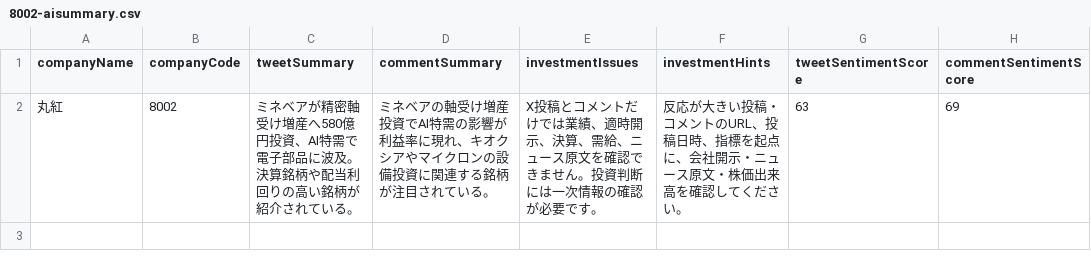
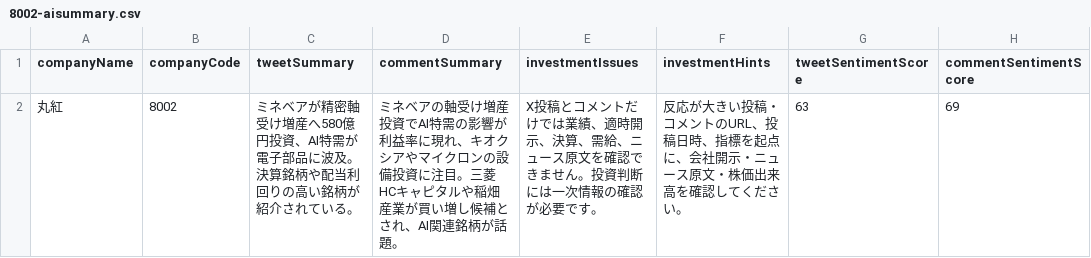
Before and after one commit to AIYGIN/x-resercher, a CSV file: data/public/8002-aisummary.csv, drawn as a sheet.

```diff
--- a/data/public/8002-aisummary.csv
+++ b/data/public/8002-aisummary.csv
@@ -1,2 +1,2 @@
 companyName,companyCode,tweetSummary,commentSummary,investmentIssues,investmentHints,tweetSentimentScore,commentSentimentScore
-"丸紅","8002","ミネベアが精密軸受け増産へ580億円投資、AI特需で電子部品に波及。決算銘柄や配当利回りの高い銘柄が紹介されている。","ミネベアの軸受け増産投資でAI特需の影響が利益率に現れ、キオクシアやマイクロンの設備投資に関連する銘柄が注目されている。","X投稿とコメントだけでは業績、適時開示、決算、需給、ニュース原文を確認できません。投資判断には一次情報の確認が必要です。","反応が大きい投稿・コメントのURL、投稿日時、指標を起点に、会社開示・ニュース原文・株価出来高を確認してください。",63,69
+"丸紅","8002","ミネベアが精密軸受け増産へ580億円投資、AI特需が電子部品に波及。決算銘柄や配当利回りの高い銘柄が紹介されている。","ミネベアの軸受け増産投資でAI特需の影響が利益率に現れ、キオクシアやマイクロンの設備投資に注目。三菱HCキャピタルや稲畑産業が買い増し候補とされ、AI関連銘柄が話題。","X投稿とコメントだけでは業績、適時開示、決算、需給、ニュース原文を確認できません。投資判断には一次情報の確認が必要です。","反応が大きい投稿・コメントのURL、投稿日時、指標を起点に、会社開示・ニュース原文・株価出来高を確認してください。","63","69"
```
Also changed, not shown: data/public/6758-aisummary.csv, data/public/7203-aisummary.csv, 20 other files.
